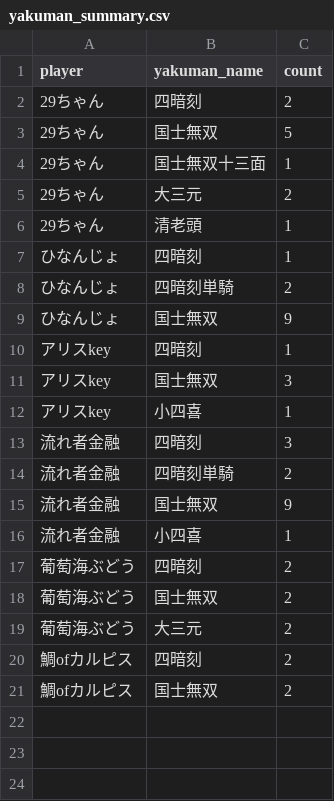
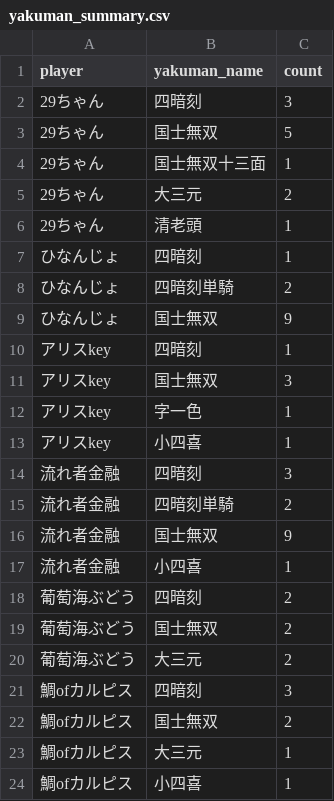
Before and after one commit to saint-chinu/majsoul-league, a CSV file: yakuman_summary.csv, drawn as a sheet.

```diff
--- a/yakuman_summary.csv
+++ b/yakuman_summary.csv
@@ -1,3 +1,3 @@
 player,yakuman_name,count
-29ちゃん,四暗刻,2
+29ちゃん,四暗刻,3
 29ちゃん,国士無双,5
@@ -11,2 +11,3 @@
 アリスkey,国士無双,3
+アリスkey,字一色,1
 アリスkey,小四喜,1
@@ -19,3 +20,5 @@
 葡萄海ぶどう,大三元,2
-鯛ofカルピス,四暗刻,2
+鯛ofカルピス,四暗刻,3
 鯛ofカルピス,国士無双,2
+鯛ofカルピス,大三元,1
+鯛ofカルピス,小四喜,1
```
Also changed, not shown: summary.csv, yakuman_details.csv, 2 other files.
